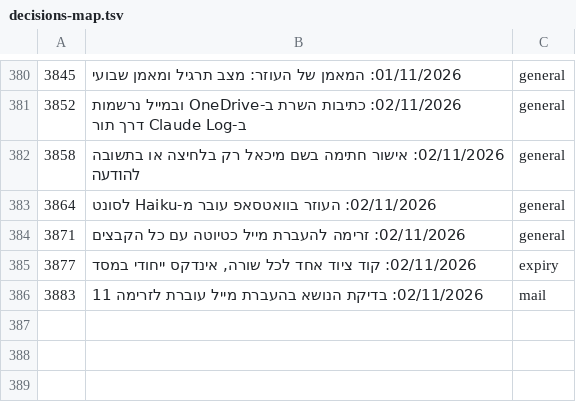
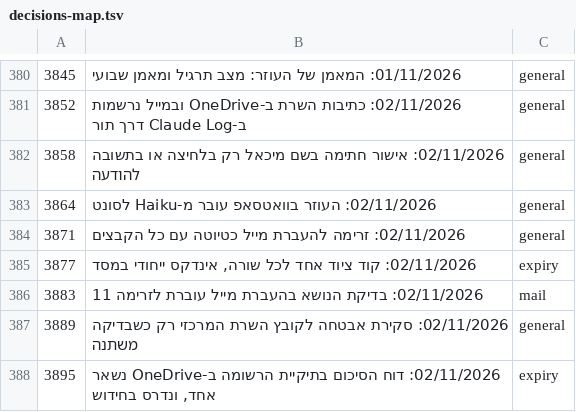
Before and after one commit to mishaf1988-lgtm/tfugen-safety, a TSV file: project-files/domains/decisions-map.tsv, drawn as a sheet; only a part is shown, gaps mark what is left out.

```diff
--- a/project-files/domains/decisions-map.tsv
+++ b/project-files/domains/decisions-map.tsv
@@ -386 +386,3 @@
 3883	02/11/2026: בדיקת הנושא בהעברת מייל עוברת לזרימה 11	mail
+3889	02/11/2026: סקירת אבטחה לקובץ השרת המרכזי רק כשבדיקה משתנה	general
+3895	02/11/2026: דוח הסיכום בתיקיית הרשומה ב-OneDrive נשאר אחד, ונדרס בחידוש	expiry
```
Also changed, not shown: 4 other files.
